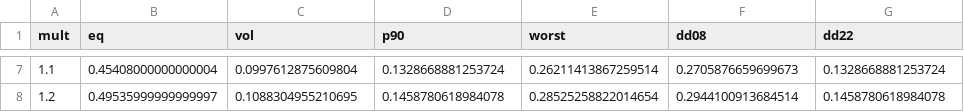
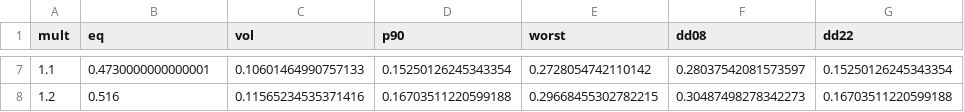
Before and after one commit to AllanDesireGuichard/mandattLauren, a CSV file: data/saa_risk.csv, drawn as a sheet; only a part is shown, gaps mark what is left out; the diff covers the shown part only.

```diff
--- a/data/saa_risk.csv
+++ b/data/saa_risk.csv
@@ -7,2 +7,2 @@ mult,eq,vol,p90,worst,dd08,dd22
-1.1,0.45408000000000004,0.0997612875609804,0.1328668881253724,0.26211413867259514,0.2705876659699673,0.1328668881253724
-1.2,0.49535999999999997,0.1088304955210695,0.1458780618984078,0.28525258822014654,0.2944100913684514,0.1458780618984078
+1.1,0.4730000000000001,0.10601464990757133,0.15250126245343354,0.2728054742110142,0.28037542081573597,0.15250126245343354
+1.2,0.516,0.11565234535371416,0.16703511220599188,0.29668455302782215,0.30487498278342273,0.16703511220599188
```
Also changed, not shown: 30 edited cells elsewhere in this file, 5 other files.
